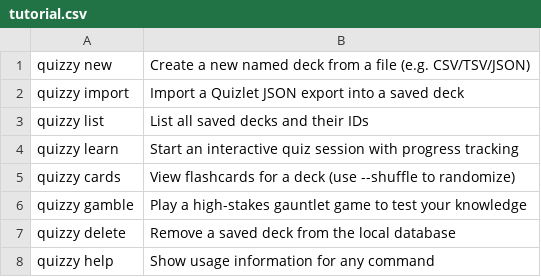
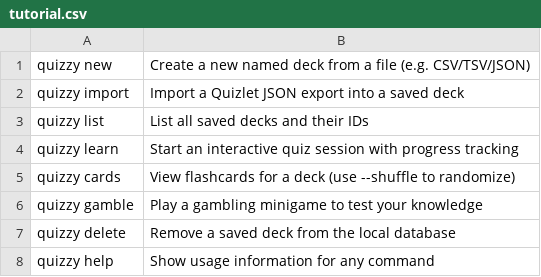
Before and after one commit to NeonD00m/quizzy, a CSV file: examples/tutorial.csv, drawn as a sheet.

```diff
--- a/examples/tutorial.csv
+++ b/examples/tutorial.csv
@@ -5,3 +5,3 @@ quizzy learn,Start an interactive quiz session with progress tracking
 quizzy cards,View flashcards for a deck (use --shuffle to randomize)
-quizzy gamble,Play a high-stakes gauntlet game to test your knowledge
+quizzy gamble,Play a gambling minigame to test your knowledge
 quizzy delete,Remove a saved deck from the local database
```
Also changed, not shown: 3 other files.
